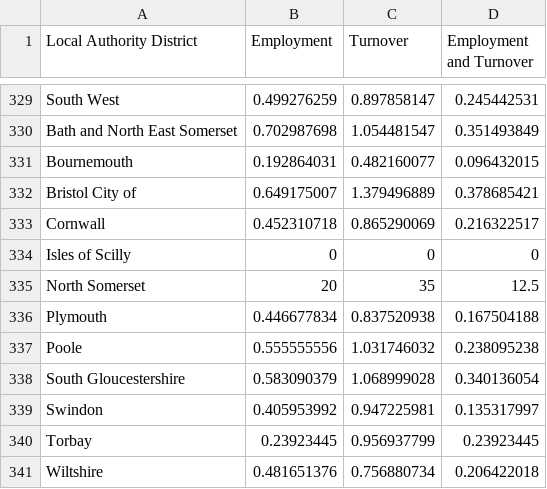
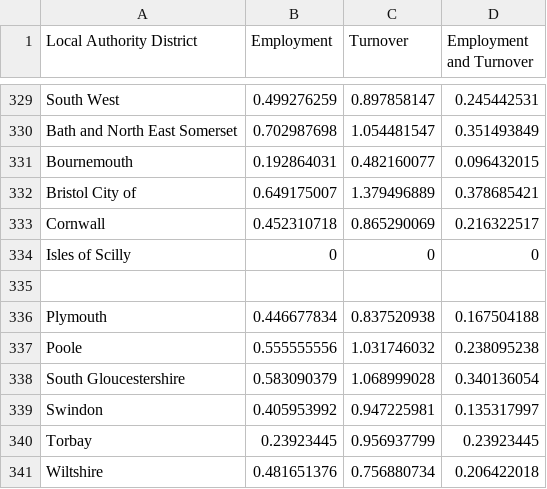
Before and after one commit to markstringer2002/markstringer2002.github.io, a CSV file: firm_growth_cleaned_fixed.csv, drawn as a sheet; only a part is shown, gaps mark what is left out; the diff names each change by its address in the sheet, - before the commit and + after, or states it on an @@ line.

Commit message:
Add files via upload

```diff
--- a/firm_growth_cleaned_fixed.csv
+++ b/firm_growth_cleaned_fixed.csv
-row 335: North Somerset | 20 | 35 | 12.5
+row 335: (empty)
```
